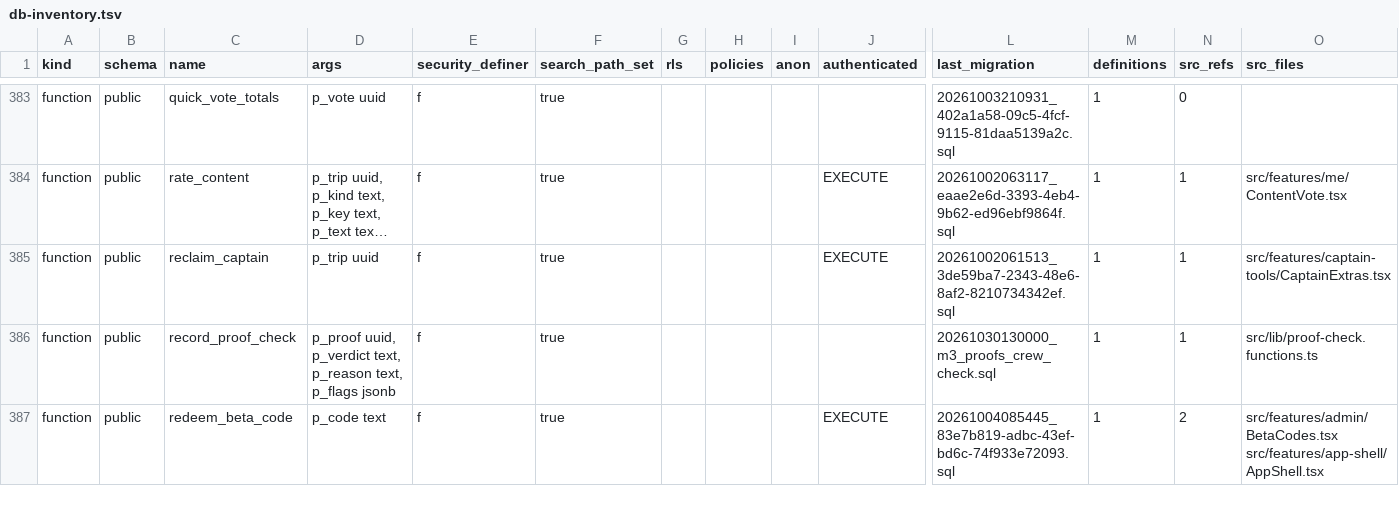
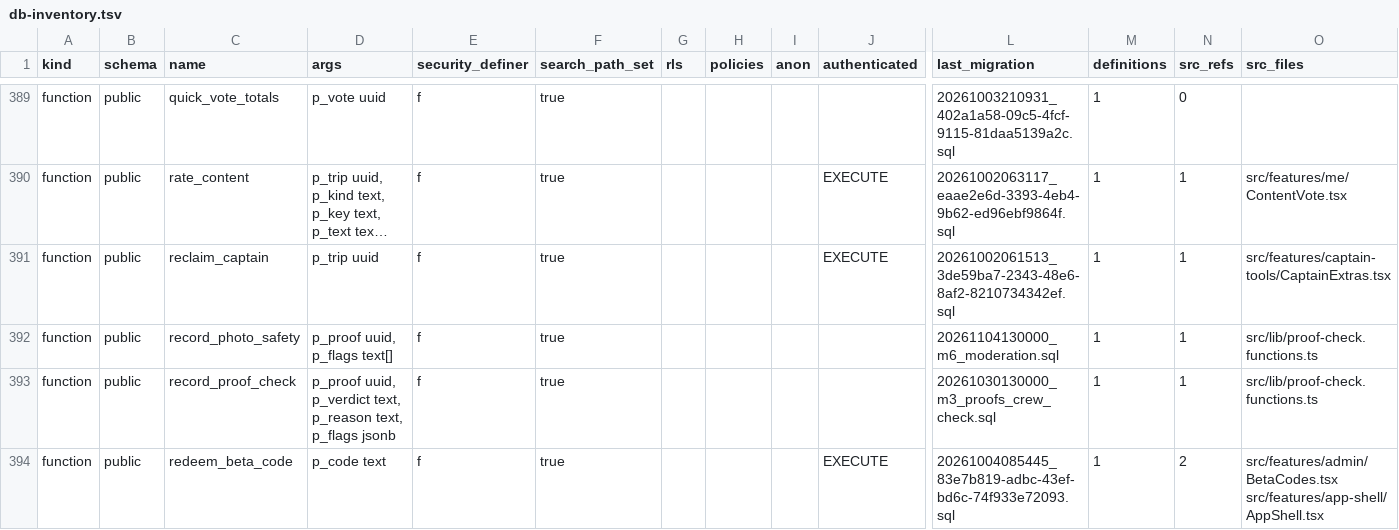
Before and after one commit to KAMALr80/Trip_bbtl, a TSV file: docs/inventory/db-inventory.tsv, drawn as a sheet; only a part is shown, gaps mark what is left out; long unchanged cells end in …; rows hold the shown columns only; the diff covers the shown part only; the diff names each change by its address in the sheet, - before the commit and + after, or states it on an @@ line.

```diff
--- a/docs/inventory/db-inventory.tsv
+++ b/docs/inventory/db-inventory.tsv
+row 392: function | public | record_photo_safety | p_proof uuid, p_flags text[] | f | true |  |  |  |  | 20261104130000_m6_moderation.sql | 1 | 1 | src/lib/proof-check.functions.ts
```
Also changed, not shown: 13 added rows and 8 edited cells elsewhere in this file, 20 other files.
